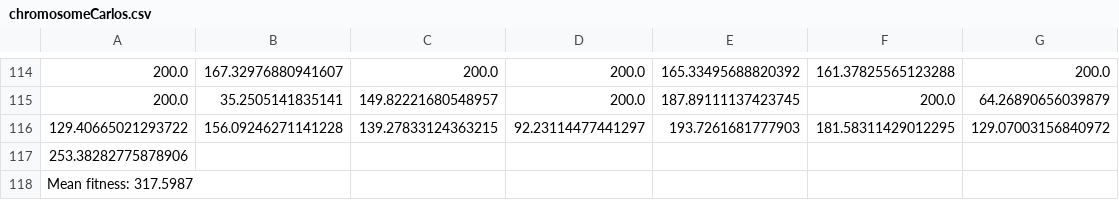
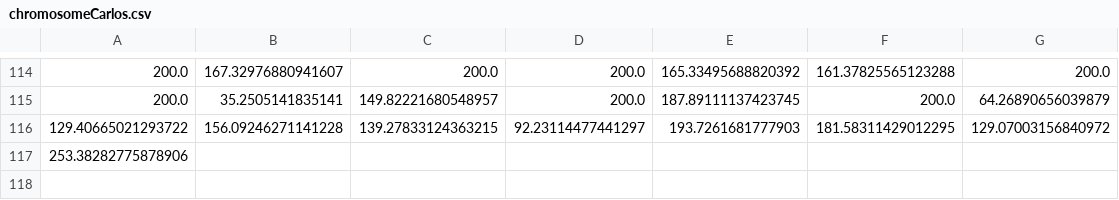
Before and after one commit to xVenve/DesafioFinalAGE, a CSV file: files/chromosomeCarlos.csv, drawn as a sheet; only a part is shown, gaps mark what is left out; the diff names each change by its address in the sheet, - before the commit and + after, or states it on an @@ line.

Commit message:
Mapas Carlos con los 15

```diff
--- a/files/chromosomeCarlos.csv
+++ b/files/chromosomeCarlos.csv
-row 118: Mean fitness: 317.5987
```
Also changed, not shown: 2 other files.
